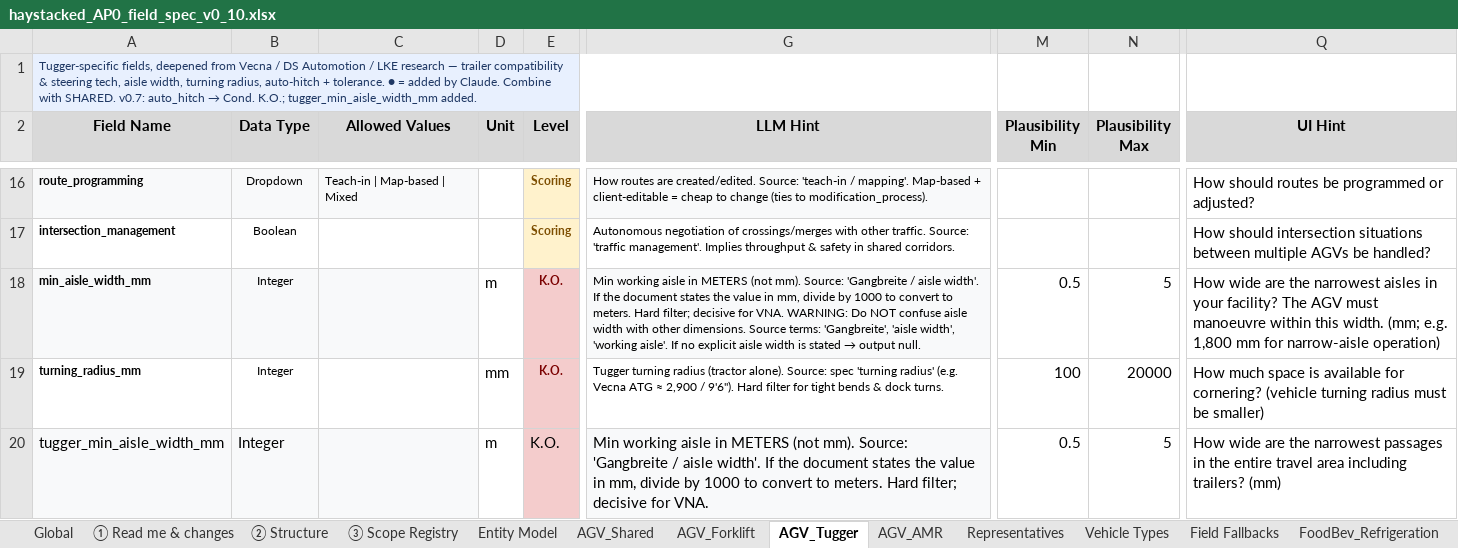
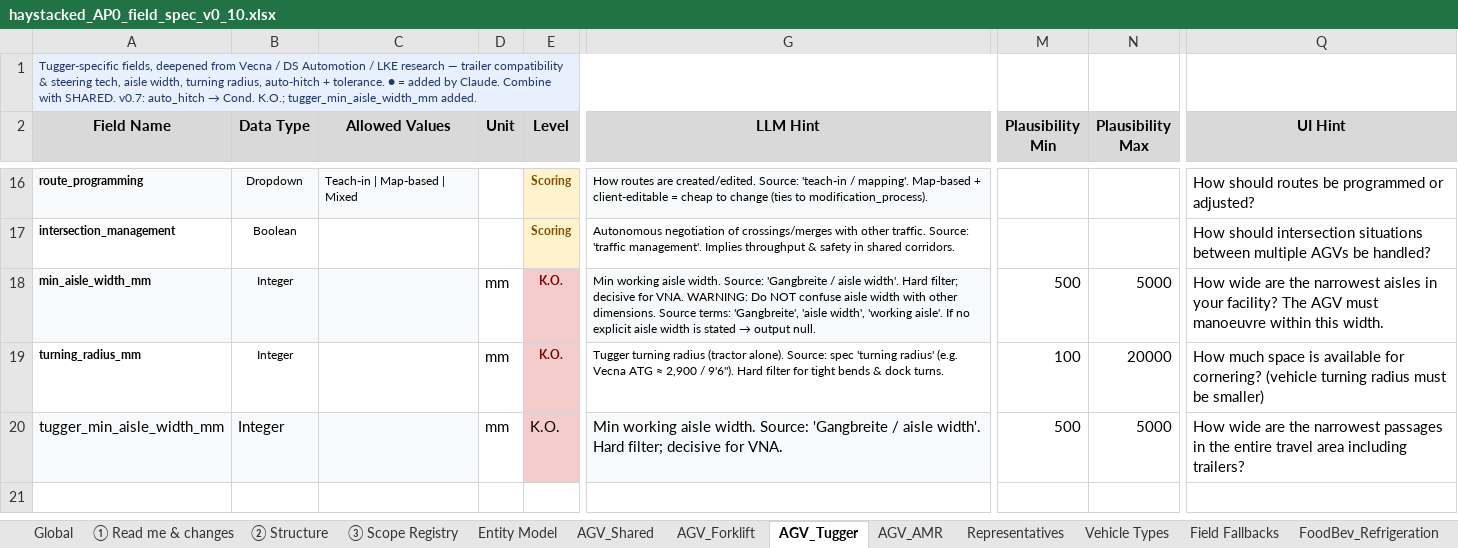
Before and after one commit to deegmann/haystacked, an Excel workbook: Spec/haystacked_AP0_field_spec_v0_10.xlsx, sheet AGV_Tugger, drawn as a sheet; only a part is shown, gaps mark what is left out; values as stored, in another font and other column widths than the file's, no borders; the diff names each change by its address in the sheet, - before the commit and + after, or states it on an @@ line.

```diff
--- a/Spec/haystacked_AP0_field_spec_v0_10.xlsx (sheet AGV_Tugger)
+++ b/Spec/haystacked_AP0_field_spec_v0_10.xlsx (sheet AGV_Tugger)
-D18 (Unit): m
+D18 (Unit): mm
-G18 (LLM Hint): …working aisle in METERS (not mm). Source: 'Gangbreite / aisle width'. If the document states the value in mm, divide by 1000 to convert to meters. Hard filter;…
+G18 (LLM Hint): …working aisle width. Source: 'Gangbreite / aisle width'. Hard filter;…
-M18 (Plausibility Min): 0.5
+M18 (Plausibility Min): 500
-N18 (Plausibility Max): 5
+N18 (Plausibility Max): 5000
-Q18 (UI Hint): …this width. (mm; e.g. 1,800 mm for narrow-aisle operation)
+Q18 (UI Hint): …this width.
-D20 (Unit): m
+D20 (Unit): mm
-G20 (LLM Hint): …working aisle in METERS (not mm). Source: 'Gangbreite / aisle width'. If the document states the value in mm, divide by 1000 to convert to meters. Hard filter;…
+G20 (LLM Hint): …working aisle width. Source: 'Gangbreite / aisle width'. Hard filter;…
-M20 (Plausibility Min): 0.5
+M20 (Plausibility Min): 500
-N20 (Plausibility Max): 5
+N20 (Plausibility Max): 5000
-Q20 (UI Hint): …including trailers? (mm)
+Q20 (UI Hint): …including trailers?
```
Also changed, not shown: sheet AGV_Forklift, Spec/haystacked_platform_config.xlsx, 13 other files.
